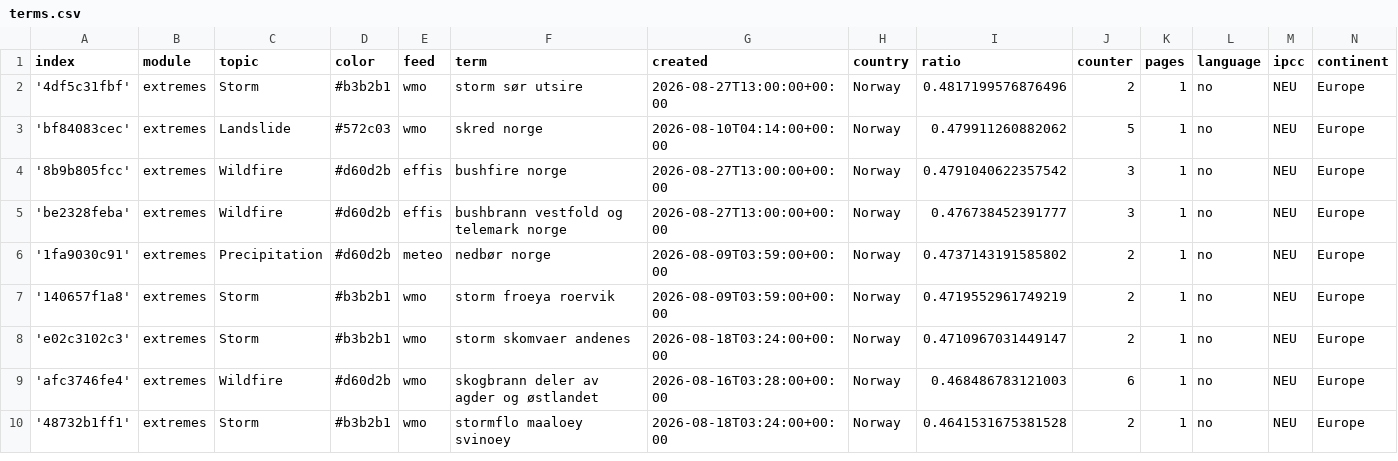
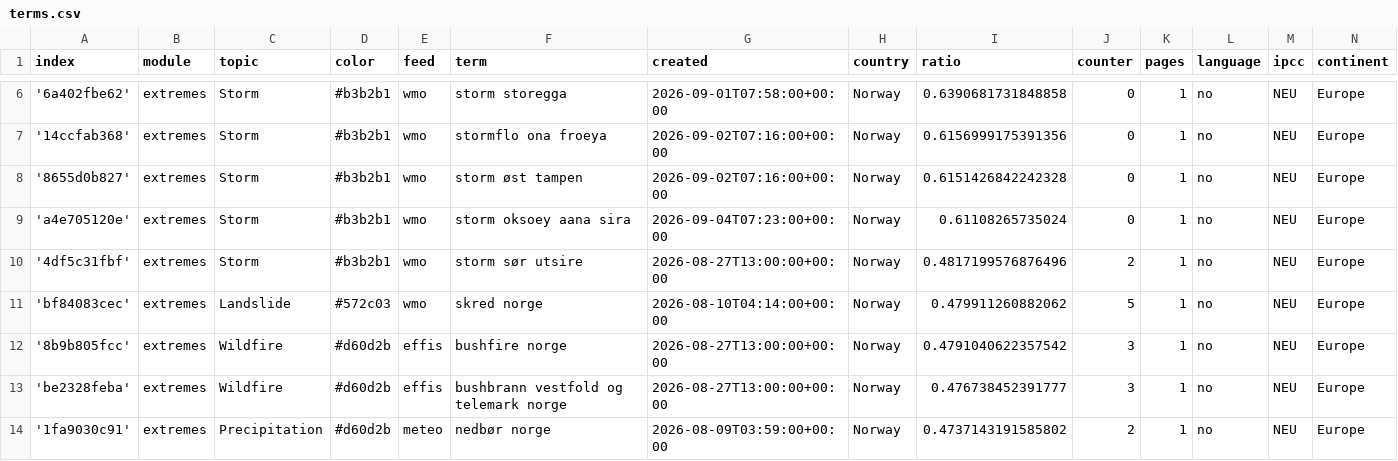
Before and after one commit to sonjanews/norwegianExtreme, a CSV file: terms.csv, drawn as a sheet; only a part is shown, gaps mark what is left out; the shorter side is filled out with more unchanged rows; the diff covers the shown part only.

Commit message:
Commit from GitHub Actions (import:0.0)

```diff
--- a/terms.csv
+++ b/terms.csv
@@ -2 +6,5 @@ index,module,topic,color,feed,term,created,country,ratio,counter,pages,language,
+'6a402fbe62',extremes,Storm,#b3b2b1,wmo,storm storegga,2026-09-01T07:58:00+00:00,Norway,0.6390681731848858,0,1,no,NEU,Europe
+'14ccfab368',extremes,Storm,#b3b2b1,wmo,stormflo ona froeya,2026-09-02T07:16:00+00:00,Norway,0.6156999175391356,0,1,no,NEU,Europe
+'8655d0b827',extremes,Storm,#b3b2b1,wmo,storm øst tampen,2026-09-02T07:16:00+00:00,Norway,0.6151426842242328,0,1,no,NEU,Europe
+'a4e705120e',extremes,Storm,#b3b2b1,wmo,storm oksoey aana sira,2026-09-04T07:23:00+00:00,Norway,0.61108265735024,0,1,no,NEU,Europe
 '4df5c31fbf',extremes,Storm,#b3b2b1,wmo,storm sør utsire,2026-08-27T13:00:00+00:00,Norway,0.4817199576876496,2,1,no,NEU,Europe
```
Also changed, not shown: 4 added rows and 3 edited cells elsewhere in this file.
